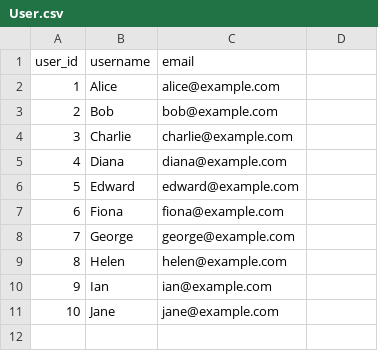
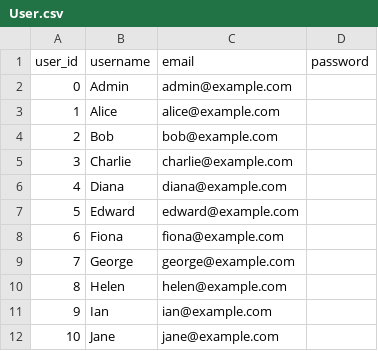
Before and after one commit to tamatee/MVC1_2568, a CSV file: Model/data/User.csv, drawn as a sheet.

```diff
--- a/Model/data/User.csv
+++ b/Model/data/User.csv
@@ -1,2 +1,3 @@
-user_id,username,email
+user_id,username,email,password
+0,Admin,admin@example.com
 1,Alice,alice@example.com
```
Also changed, not shown: Model/data/Projects.csv, 12 other files.
